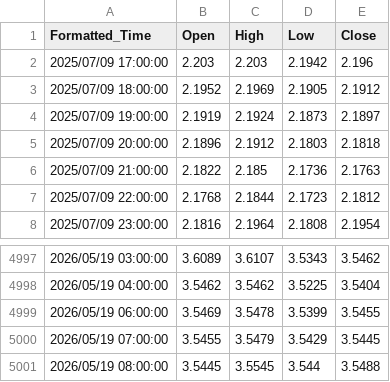
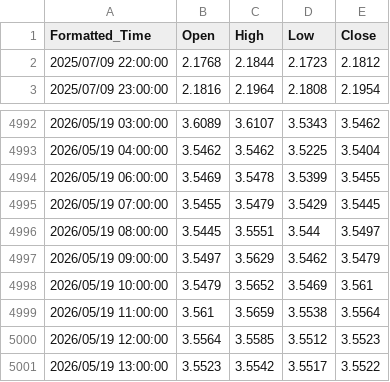
Before and after one commit to evan7646-cloud/Download_Gate_Gasoline_price, a CSV file: gate_tradfi_gas_1h_final.csv, drawn as a sheet; only a part is shown, gaps mark what is left out.

```diff
--- a/gate_tradfi_gas_1h_final.csv
+++ b/gate_tradfi_gas_1h_final.csv
@@ -1,7 +1,2 @@
 Formatted_Time,Open,High,Low,Close
-2025/07/09 17:00:00,2.203,2.203,2.1942,2.196
-2025/07/09 18:00:00,2.1952,2.1969,2.1905,2.1912
-2025/07/09 19:00:00,2.1919,2.1924,2.1873,2.1897
-2025/07/09 20:00:00,2.1896,2.1912,2.1803,2.1818
-2025/07/09 21:00:00,2.1822,2.185,2.1736,2.1763
 2025/07/09 22:00:00,2.1768,2.1844,2.1723,2.1812
@@ -5000,2 +4995,7 @@ Formatted_Time,Open,High,Low,Close
 2026/05/19 07:00:00,3.5455,3.5479,3.5429,3.5445
-2026/05/19 08:00:00,3.5445,3.5545,3.544,3.5488
+2026/05/19 08:00:00,3.5445,3.5551,3.544,3.5497
+2026/05/19 09:00:00,3.5497,3.5629,3.5462,3.5479
+2026/05/19 10:00:00,3.5479,3.5652,3.5469,3.561
+2026/05/19 11:00:00,3.561,3.5659,3.5538,3.5564
+2026/05/19 12:00:00,3.5564,3.5585,3.5512,3.5523
+2026/05/19 13:00:00,3.5523,3.5542,3.5517,3.5522
```
Also changed, not shown: gate_tradfi_gas_15m.csv, gate_tradfi_gas_15m_final.csv, 9 other files.
